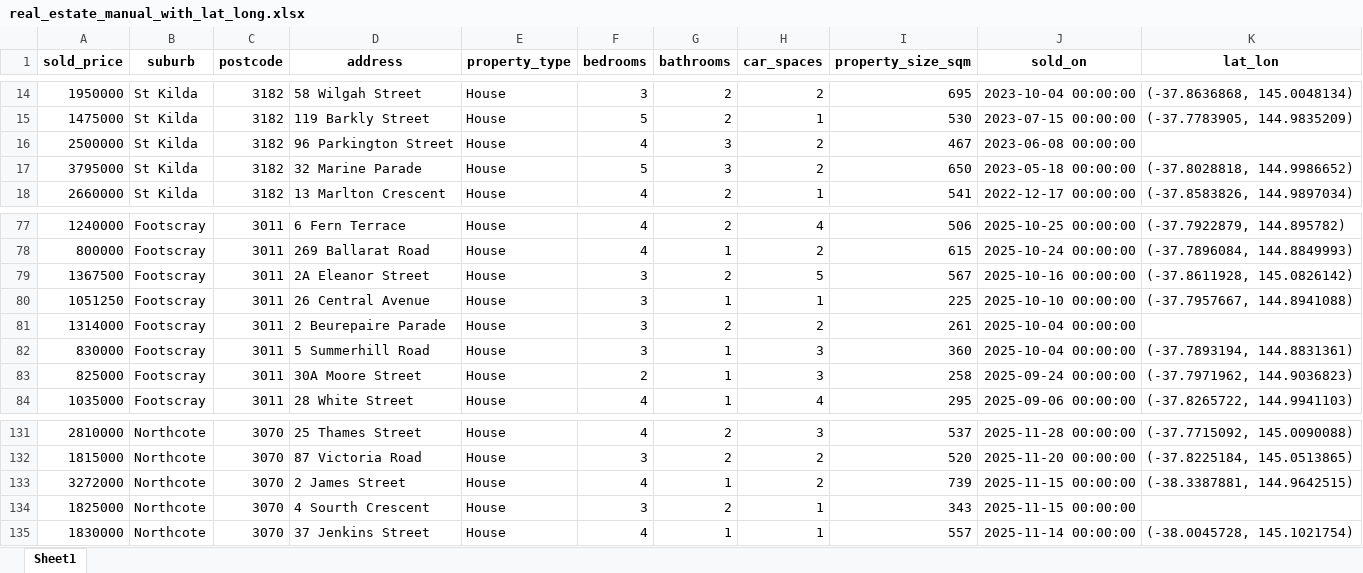
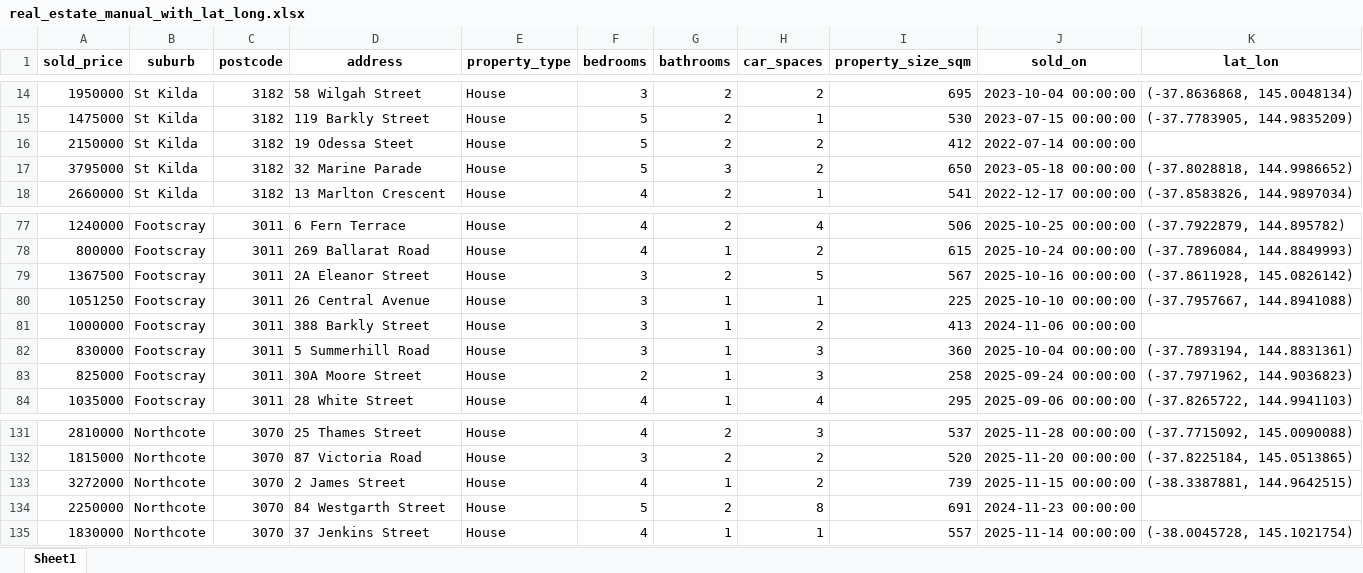
Before and after one commit to nay-deakin/sit720-data, an Excel workbook: real_estate_manual_with_lat_long.xlsx, sheet Sheet1, drawn as a sheet; only a part is shown, gaps mark what is left out; values as stored, in another font and other column widths than the file's, no borders; removed rows and columns are numbered as before the commit, all else as after; the diff names each change by its address in the sheet, - before the commit and + after, or states it on an @@ line.

Commit message:
Add files via upload

```diff
--- a/real_estate_manual_with_lat_long.xlsx (sheet Sheet1)
+++ b/real_estate_manual_with_lat_long.xlsx (sheet Sheet1)
-row 16: 2500000 | St Kilda | 3182 | 96 Parkington Street | House | 4 | 3 | 2 | 467 | 2023-06-08 00:00:00
+row 16: 2150000 | St Kilda | 3182 | 19 Odessa Steet | House | 5 | 2 | 2 | 412 | 2022-07-14 00:00:00
-A81 (sold_price): 1314000
+A81 (sold_price): 1000000
-D81 (address): 2 Beurepaire Parade
+D81 (address): 388 Barkly Street
-G81 (bathrooms): 2
+G81 (bathrooms): 1
-I81 (property_size_sqm): 261
+I81 (property_size_sqm): 413
-J81 (sold_on): 2025-10-04 00:00:00
+J81 (sold_on): 2024-11-06 00:00:00
-row 134: 1825000 | Northcote | 3070 | 4 Sourth Crescent | House | 3 | 2 | 1 | 343 | 2025-11-15 00:00:00
+row 134: 2250000 | Northcote | 3070 | 84 Westgarth Street | House | 5 | 2 | 8 | 691 | 2024-11-23 00:00:00
```
